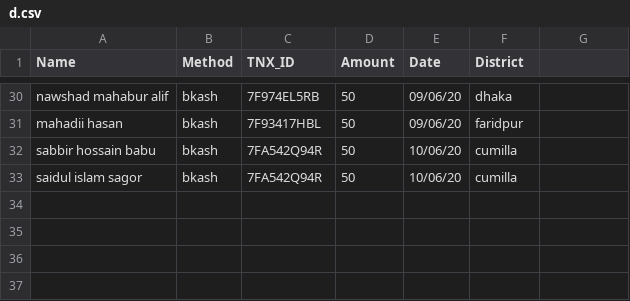
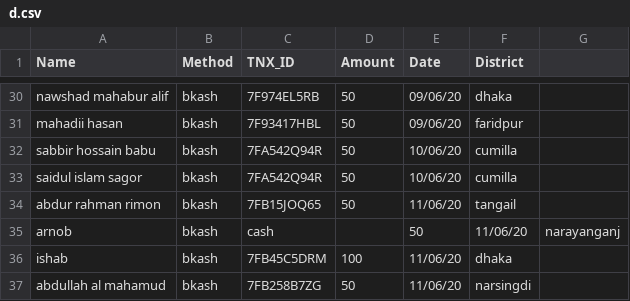
Before and after one commit to epsilonot/covid19_donation, a CSV file: d.csv, drawn as a sheet; only a part is shown, gaps mark what is left out; the diff names each change by its address in the sheet, - before the commit and + after, or states it on an @@ line.

Commit message:
Changed by me

```diff
--- a/d.csv
+++ b/d.csv
+row 34: abdur rahman rimon | bkash | 7FB15JOQ65 | 50 | 11/06/20 | tangail
+row 35: arnob | bkash | cash |  | 50 | 11/06/20 | narayanganj
+row 36: ishab | bkash | 7FB45C5DRM | 100 | 11/06/20 | dhaka
+row 37: abdullah al mahamud | bkash | 7FB258B7ZG | 50 | 11/06/20 | narsingdi
```
